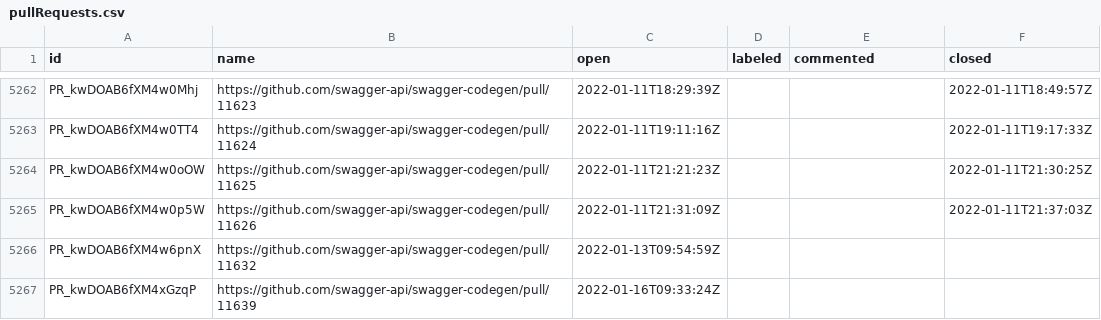
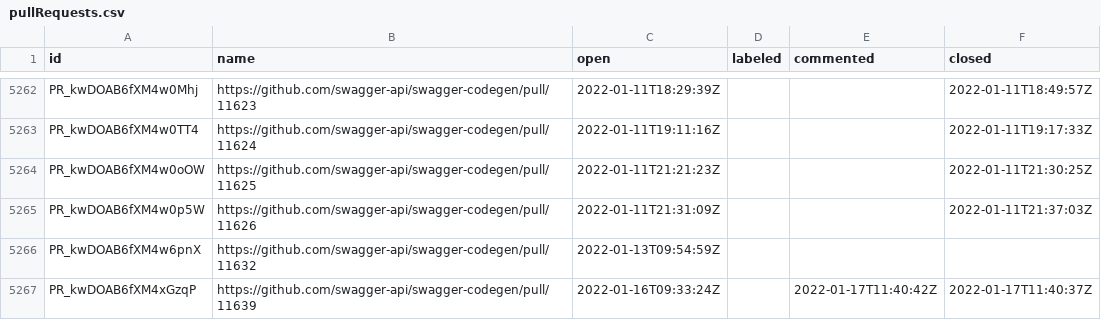
Before and after one commit to SmartBear/swagger-oselvar-metrics, a CSV file: data/swagger-api/swagger-codegen/pullRequests.csv, drawn as a sheet; only a part is shown, gaps mark what is left out.

```diff
--- a/data/swagger-api/swagger-codegen/pullRequests.csv
+++ b/data/swagger-api/swagger-codegen/pullRequests.csv
@@ -5266,2 +5266,2 @@ PR_kwDOAB6fXM4w0p5W,https://github.com/swagger-api/swagger-codegen/pull/11626,20
 PR_kwDOAB6fXM4w6pnX,https://github.com/swagger-api/swagger-codegen/pull/11632,2022-01-13T09:54:59Z,,,
-PR_kwDOAB6fXM4xGzqP,https://github.com/swagger-api/swagger-codegen/pull/11639,2022-01-16T09:33:24Z,,,
+PR_kwDOAB6fXM4xGzqP,https://github.com/swagger-api/swagger-codegen/pull/11639,2022-01-16T09:33:24Z,,2022-01-17T11:40:42Z,2022-01-17T11:40:37Z
```
Also changed, not shown: data/swagger-api/swagger-codegen/issues.csv.
